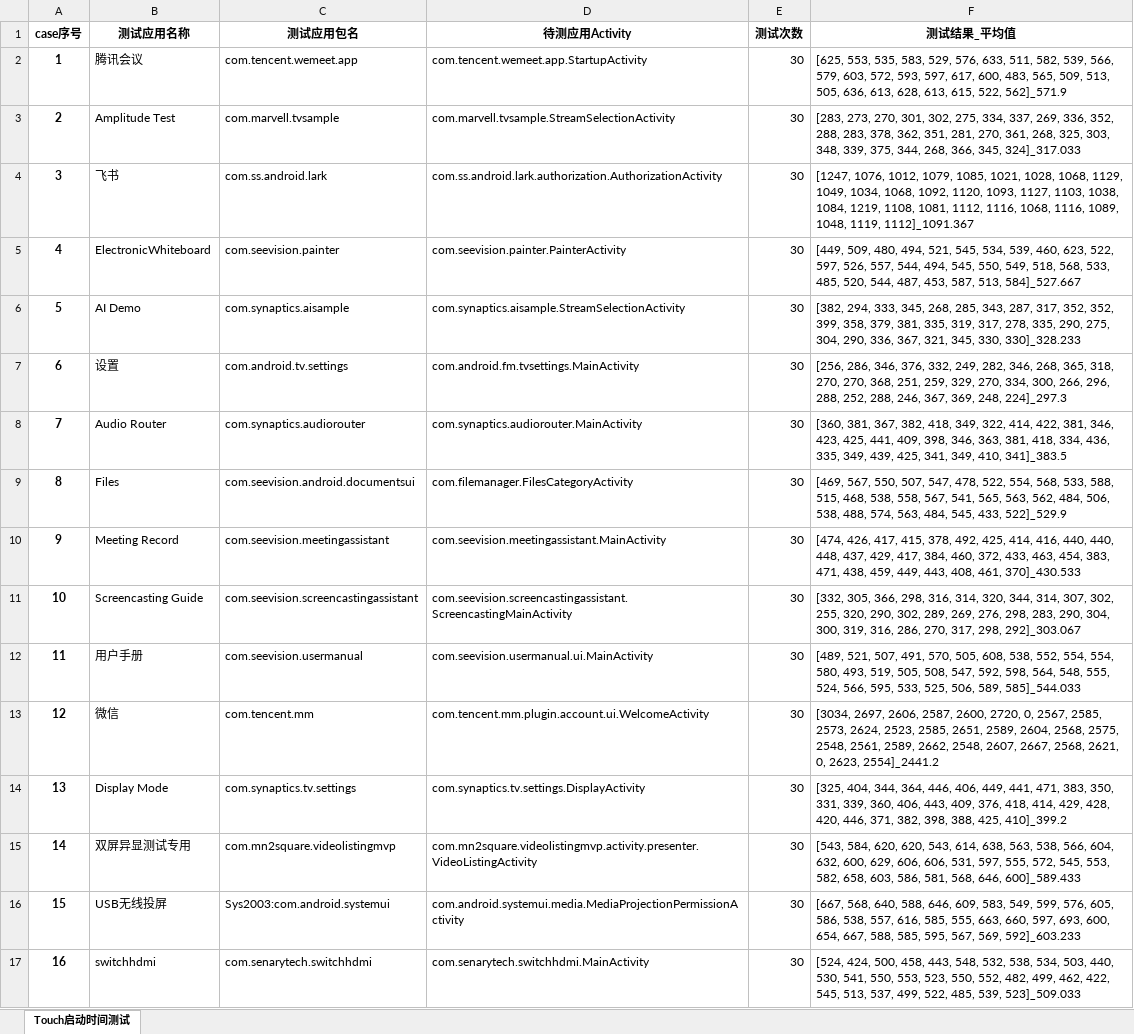
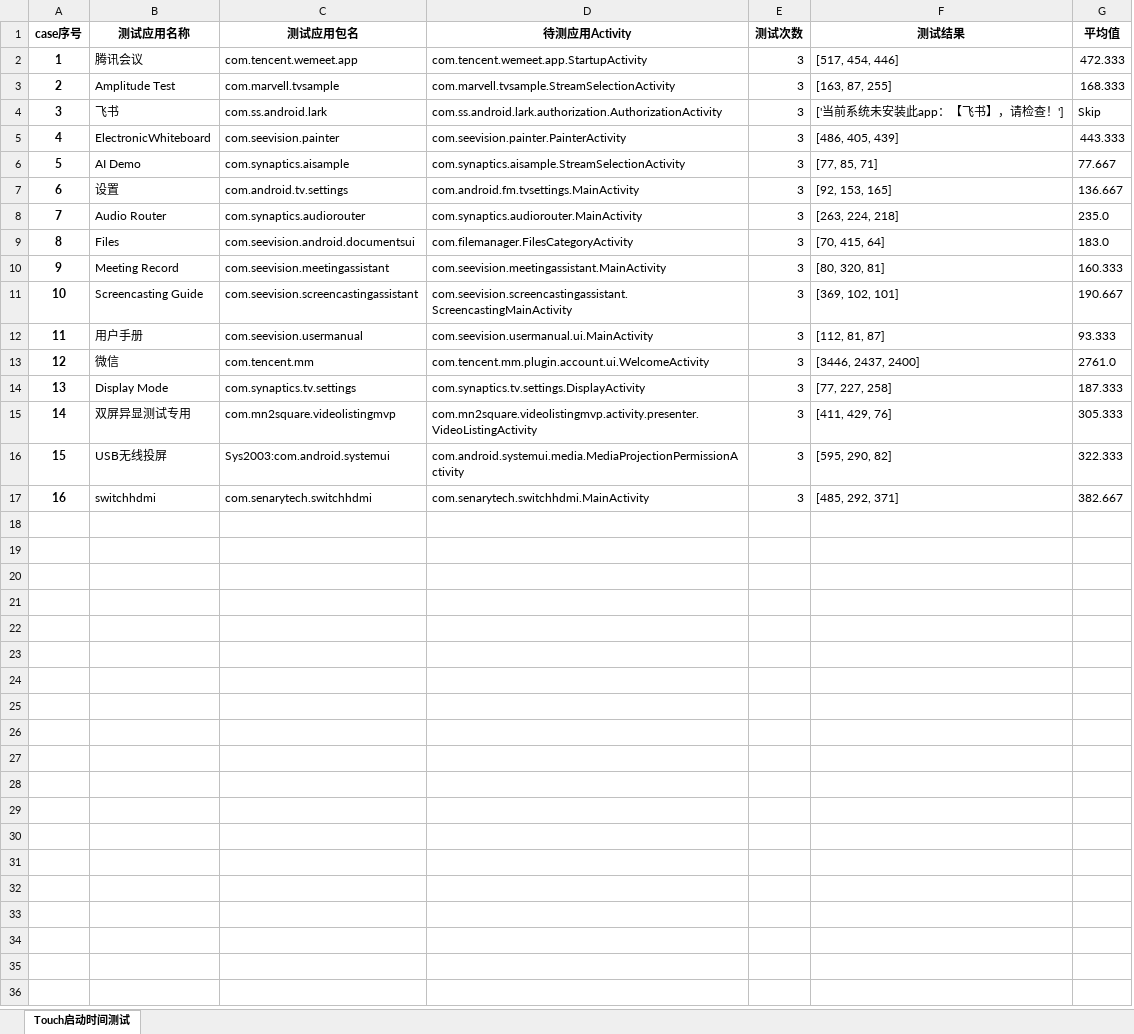
Before and after one commit to Hanlen520/pythonProject_seevision, an Excel workbook: VS680_Scripts/vs680scripts/launchTimeTest/BestTestAppLaunchTime/Touch启动时间测试用例.xlsx, sheet Touch启动时间测试, drawn as a sheet; values as stored, in another font and other column widths than the file's, no borders; removed rows and columns are numbered as before the commit, all else as after; the diff names each change by its address in the sheet, - before the commit and + after, or states it on an @@ line.

```diff
--- a/VS680_Scripts/vs680scripts/launchTimeTest/BestTestAppLaunchTime/Touch启动时间测试用例.xlsx (sheet Touch启动时间测试)
+++ b/VS680_Scripts/vs680scripts/launchTimeTest/BestTestAppLaunchTime/Touch启动时间测试用例.xlsx (sheet Touch启动时间测试)
-column F (测试结果_平均值), rows 2-17: [625, 553, 535, 583, 529, 576, 633, 511, 582, 539, 566, 579, 603, 572, 593, 597, 617, 600, 483, 565, 509, 513, 505, 636, 613, 628, 613, 615, 522, 562]_571.9 | [283, 273, 270, 301, 302, 275, 334, 337, 269, 336, 352, 288, 283, 378, 362, 351, 281, 270, 361, 268, 325, 303, 348, 339, 375, 344, 268, 366, 345, 324]_317.033 | [1247, 1076, 1012, 1079, 1085, 1021, 1028, 1068, 1129, 1049, 1034, 1068, 1092, 1120, 1093, 1127, 1103, 1038, 1084, 1219, 1108, 1081, 1112, 1116, 1068, 1116, 1089, 1048, 1119, 1112]_1091.367 | [449, 509, 480, 494, 521, 545, 534, 539, 460, 623, 522, 597, 526, 557, 544, 494, 545, 550, 549, 518, 568, 533, 485, 520, 544, 487, 453, 587, 513, 584]_527.667 | [382, 294, 333, 345, 268, 285, 343, 287, 317, 352, 352, 399, 358, 379, 381, 335, 319, 317, 278, 335, 290, 275, 304, 290, 336, 367, 321, 345, 330, 330]_328.233 | [256, 286, 346, 376, 332, 249, 282, 346, 268, 365, 318, 270, 270, 368, 251, 259, 329, 270, 334, 300, 266, 296, 288, 252, 288, 246, 367, 369, 248, 224]_297.3 | [360, 381, 367, 382, 418, 349, 322, 414, 422, 381, 346, 423, 425, 441, 409, 398, 346, 363, 381, 418, 334, 436, 335, 349, 439, 425, 341, 349, 410, 341]_383.5 | [469, 567, 550, 507, 547, 478, 522, 554, 568, 533, 588, 515, 468, 538, 558, 567, 541, 565, 563, 562, 484, 506, 538, 488, 574, 563, 484, 545, 433, 522]_529.9 | [474, 426, 417, 415, 378, 492, 425, 414, 416, 440, 440, 448, 437, 429, 417, 384, 460, 372, 433, 463, 454, 383, 471, 438, 459, 449, 443, 408, 461, 370]_430.533 | [332, 305, 366, 298, 316, 314, 320, 344, 314, 307, 302, 255, 320, 290, 302, 289, 269, 276, 298, 283, 290, 304, 300, 319, 316, 286, 270, 317, 298, 292]_303.067 | [489, 521, 507, 491, 570, 505, 608, 538, 552, 554, 554, 580, 493, 519, 505, 508, 547, 592, 598, 564, 548, 555, 524, 566, 595, 533, 525, 506, 589, 585]_544.033 | [3034, 2697, 2606, 2587, 2600, 2720, 0, 2567, 2585, 2573, 2624, 2523, 2585, 2651, 2589, 2604, 2568, 2575, 2548, 2561, 2589, 2662, 2548, 2607, 2667, 2568, 2621, 0, 2623, 2554]_2441.2 | [325, 404, 344, 364, 446, 406, 449, 441, 471, 383, 350, 331, 339, 360, 406, 443, 409, 376, 418, 414, 429, 428, 420, 446, 371, 382, 398, 388, 425, 410]_399.2 | [543, 584, 620, 620, 543, 614, 638, 563, 538, 566, 604, 632, 600, 629, 606, 606, 531, 597, 555, 572, 545, 553, 582, 658, 603, 586, 581, 568, 646, 600]_589.433 | [667, 568, 640, 588, 646, 609, 583, 549, 599, 576, 605, 586, 538, 557, 616, 585, 555, 663, 660, 597, 693, 600, 654, 667, 588, 585, 595, 567, 569, 592]_603.233 | [524, 424, 500, 458, 443, 548, 532, 538, 534, 503, 440, 530, 541, 550, 553, 523, 550, 552, 482, 499, 462, 422, 545, 513, 537, 499, 522, 485, 539, 523]_509.033
+column F (测试结果), rows 2-17: [517, 454, 446] | [163, 87, 255] | ['当前系统未安装此app：【飞书】，请检查！'] | [486, 405, 439] | [77, 85, 71] | [92, 153, 165] | [263, 224, 218] | [70, 415, 64] | [80, 320, 81] | [369, 102, 101] | [112, 81, 87] | [3446, 2437, 2400] | [77, 227, 258] | [411, 429, 76] | [595, 290, 82] | [485, 292, 371]
+column G (平均值), rows 2-17: 472.333 | 168.333 | Skip | 443.333 | 77.667 | 136.667 | 235.0 | 183.0 | 160.333 | 190.667 | 93.333 | 2761.0 | 187.333 | 305.333 | 322.333 | 382.667
-E2:E17 (测试次数): 30
+E2:E17 (测试次数): 3
```
Also changed, not shown: 2 other files.
